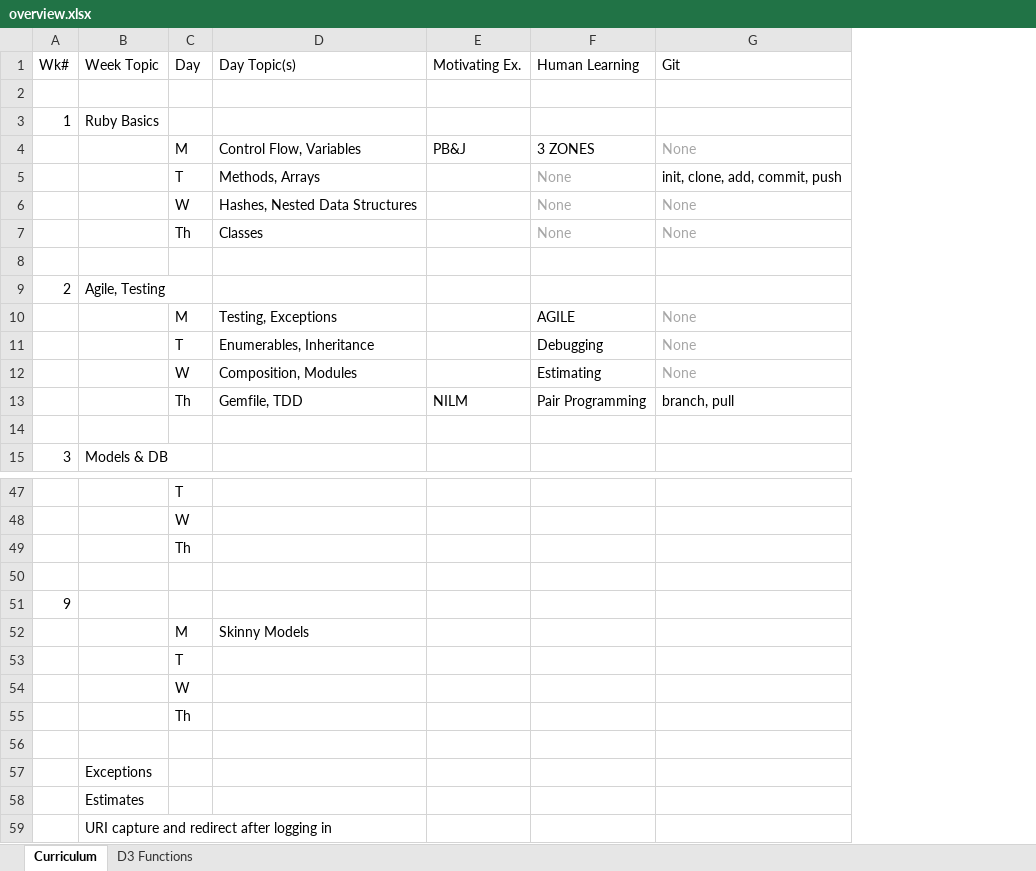
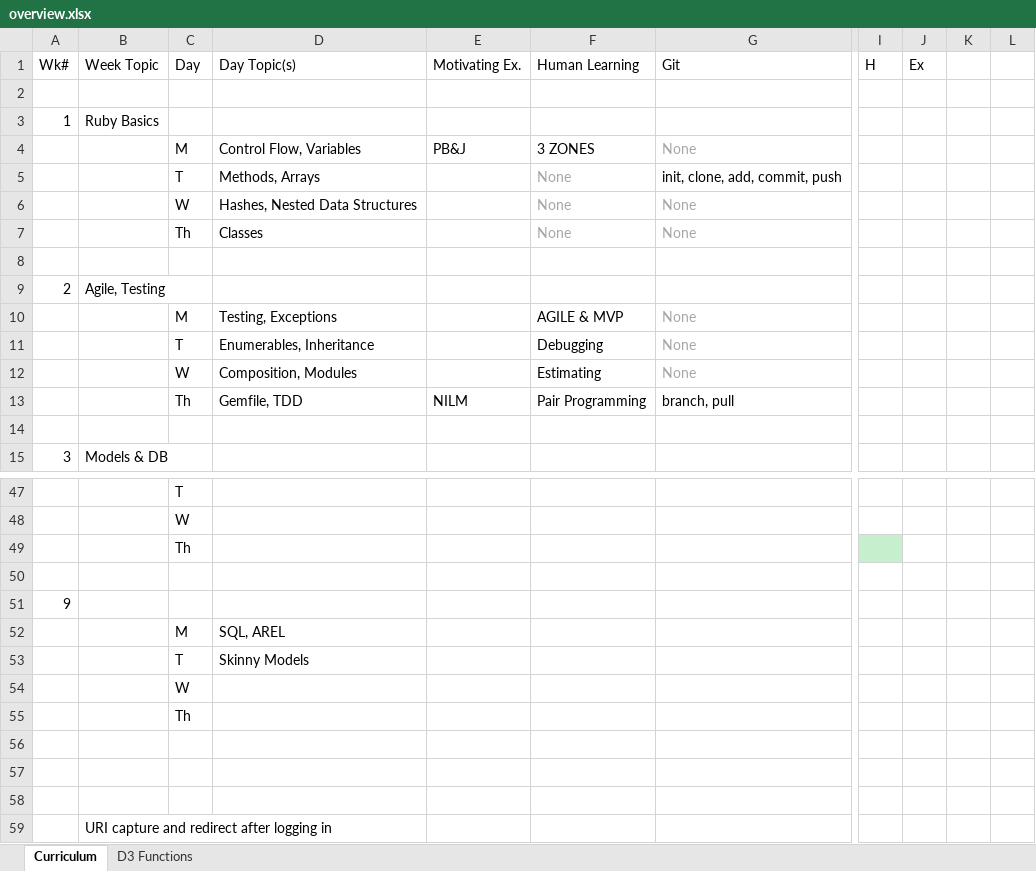
Before and after one commit to tiyd-rails-2015-05/tiyd-rails-2015-05.github.io, an Excel workbook: during/overview.xlsx, sheet Curriculum, drawn as a sheet; only a part is shown, gaps mark what is left out; values as stored, in another font and other column widths than the file's, no borders; the diff covers the shown part only; the diff names each change by its address in the sheet, - before the commit and + after, or states it on an @@ line.

Commit message:
Break out old week 4.

```diff
--- a/during/overview.xlsx (sheet Curriculum)
+++ b/during/overview.xlsx (sheet Curriculum)
+column I (H), empty
+column J (Ex), empty
+column K, empty
+column L, empty
-F10 (Human Learning): AGILE
+F10 (Human Learning): AGILE & MVP
-D52 (Day Topic(s)): Skinny Models
+D52 (Day Topic(s)): SQL, AREL
-D53 (Day Topic(s)): (empty)
+D53 (Day Topic(s)): Skinny Models
-B57 (Week Topic): Exceptions
+B57 (Week Topic): (empty)
-B58 (Week Topic): Estimates
+B58 (Week Topic): (empty)
```
Also changed, not shown: 6 added rows, 6 removed rows and 10 edited cells elsewhere in this sheet.
